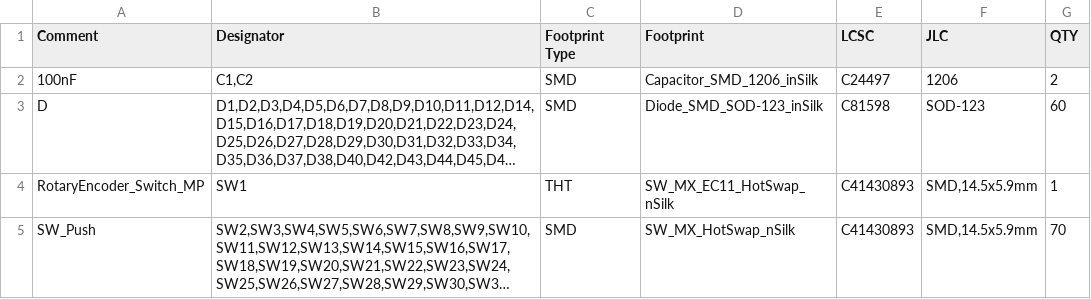
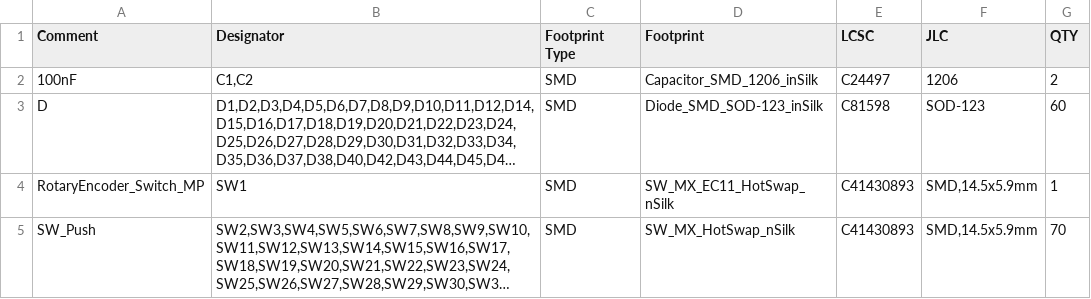
Before and after one commit to lambdakb/keyboard-lk56hs, a CSV file: output/pcb/fabrication/jlcpcb/lk56hs-pcb_bom_jlcpcb.csv, drawn as a sheet; long unchanged cells end in …; the diff names each change by its address in the sheet, - before the commit and + after, or states it on an @@ line.

```diff
--- a/output/pcb/fabrication/jlcpcb/lk56hs-pcb_bom_jlcpcb.csv
+++ b/output/pcb/fabrication/jlcpcb/lk56hs-pcb_bom_jlcpcb.csv
-C4 (Footprint Type): THT
+C4 (Footprint Type): SMD
```
Also changed, not shown: output/pcb/fabrication/jlcpcb/lk56hs-pcb_cpl_jlcpcb.csv, 30 other files.
